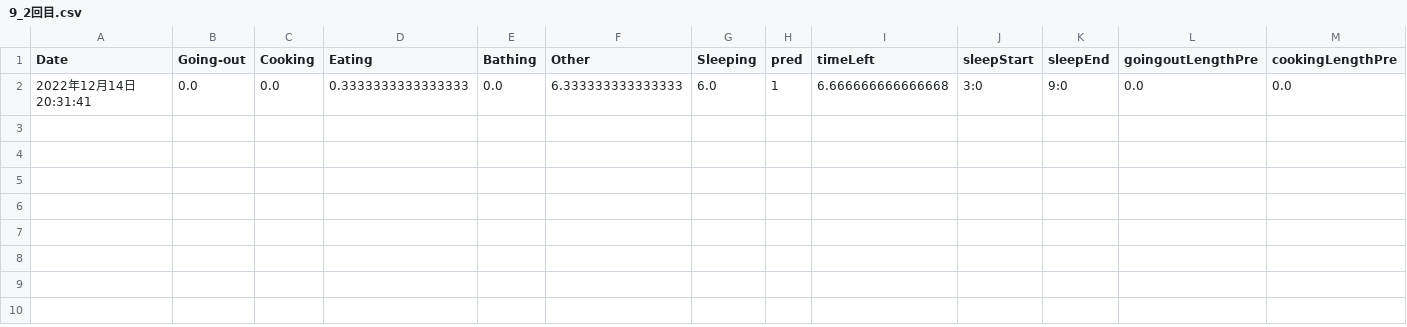
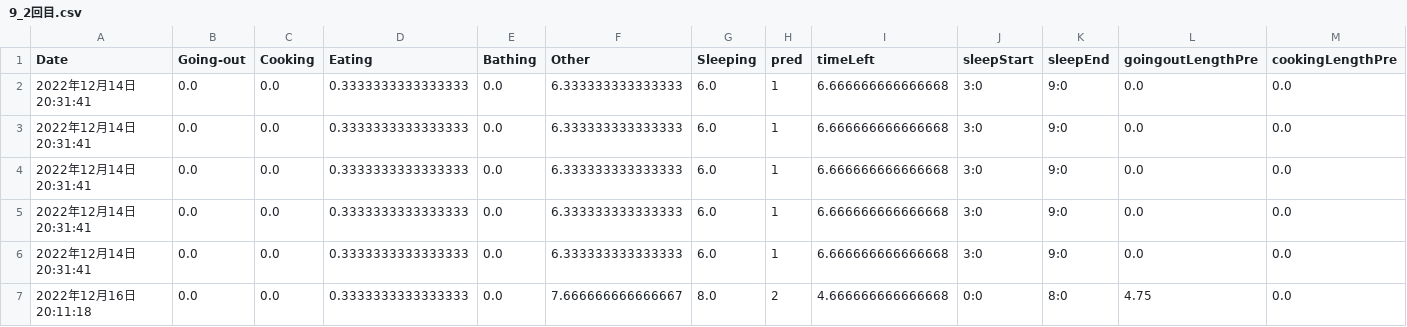
Before and after one commit to KantaMatsumoto/m_thesis, a CSV file: result/9_2回目.csv, drawn as a sheet; only a part is shown; rows hold the shown columns only; the diff names each change by its address in the sheet, - before the commit and + after, or states it on an @@ line.

```diff
--- a/result/9_2回目.csv
+++ b/result/9_2回目.csv
+row 3: 2022年12月14日 20:31:41 | 0.0 | 0.0 | 0.3333333333333333 | 0.0 | 6.333333333333333 | 6.0 | 1 | 6.666666666666668 | 3:0 | 9:0 | 0.0 | 0.0
+row 4: 2022年12月14日 20:31:41 | 0.0 | 0.0 | 0.3333333333333333 | 0.0 | 6.333333333333333 | 6.0 | 1 | 6.666666666666668 | 3:0 | 9:0 | 0.0 | 0.0
+row 5: 2022年12月14日 20:31:41 | 0.0 | 0.0 | 0.3333333333333333 | 0.0 | 6.333333333333333 | 6.0 | 1 | 6.666666666666668 | 3:0 | 9:0 | 0.0 | 0.0
+row 6: 2022年12月14日 20:31:41 | 0.0 | 0.0 | 0.3333333333333333 | 0.0 | 6.333333333333333 | 6.0 | 1 | 6.666666666666668 | 3:0 | 9:0 | 0.0 | 0.0
+row 7: 2022年12月16日 20:11:18 | 0.0 | 0.0 | 0.3333333333333333 | 0.0 | 7.666666666666667 | 8.0 | 2 | 4.666666666666668 | 0:0 | 8:0 | 4.75 | 0.0
```
Also changed, not shown: result/1_1回目.csv, result/1_2回目.csv, 21 other files.
